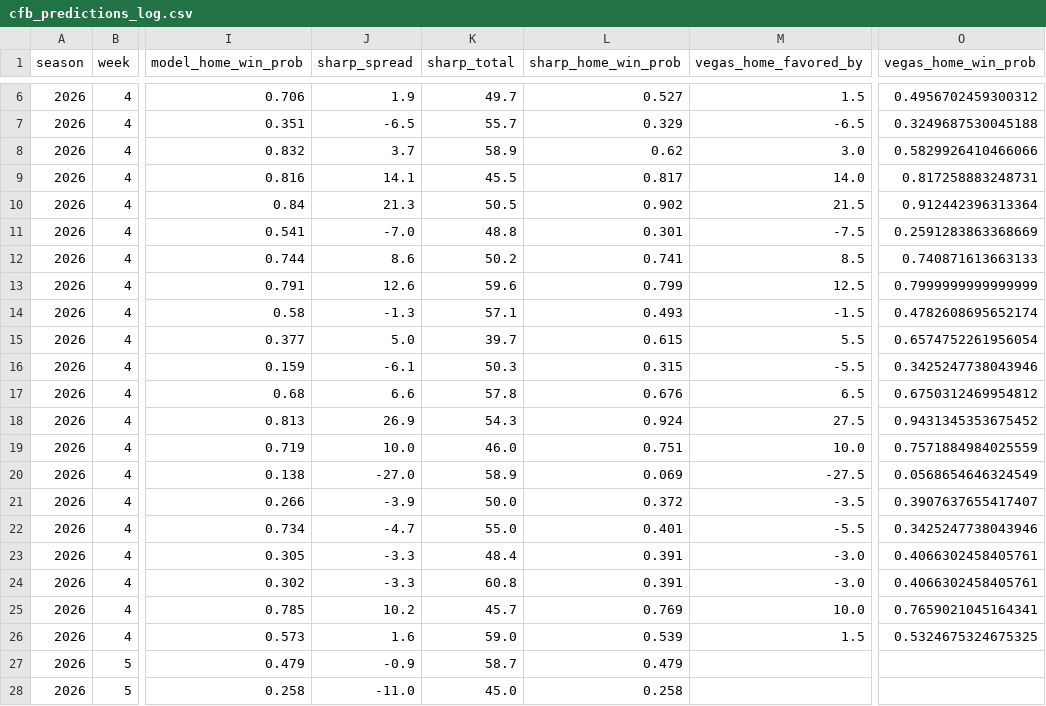
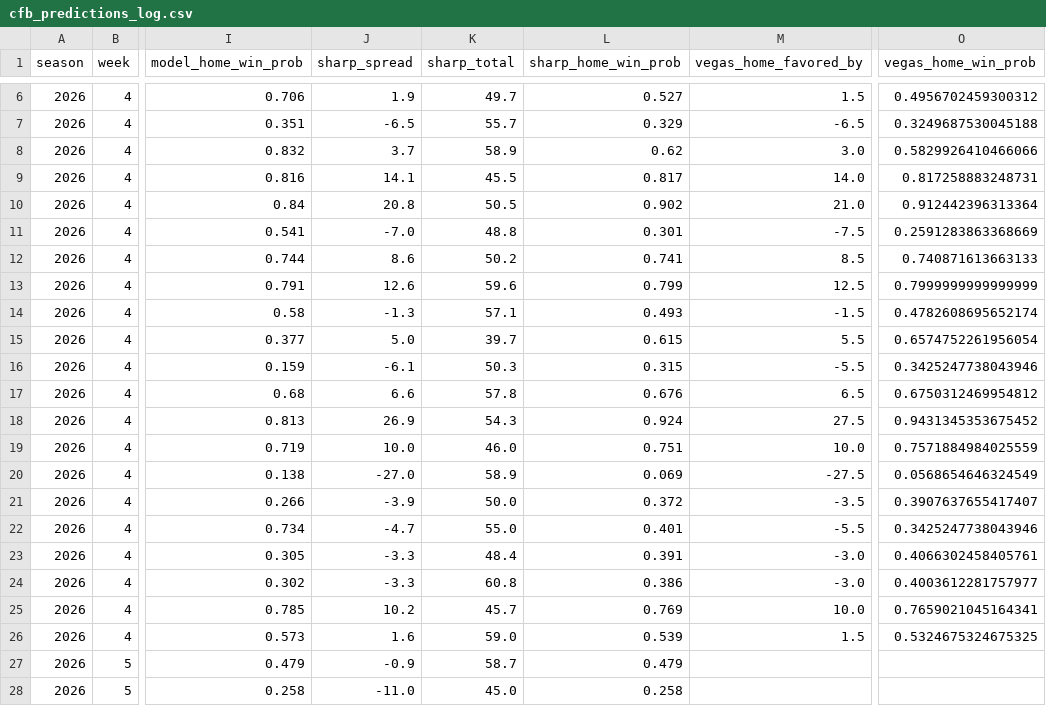
Before and after one commit to ant56-arch/nfl-edge, a CSV file: data/tracking/cfb_predictions_log.csv, drawn as a sheet; only a part is shown, gaps mark what is left out; the diff names each change by its address in the sheet, - before the commit and + after, or states it on an @@ line.

```diff
--- a/data/tracking/cfb_predictions_log.csv
+++ b/data/tracking/cfb_predictions_log.csv
-J10 (sharp_spread): 21.3
+J10 (sharp_spread): 20.8
-M10 (vegas_home_favored_by): 21.5
+M10 (vegas_home_favored_by): 21.0
-L24 (sharp_home_win_prob): 0.391
+L24 (sharp_home_win_prob): 0.386
-O24 (vegas_home_win_prob): 0.4066302458405761
+O24 (vegas_home_win_prob): 0.4003612281757977
```
Also changed, not shown: data/tracking/predictions_log.csv, 1 other file.
